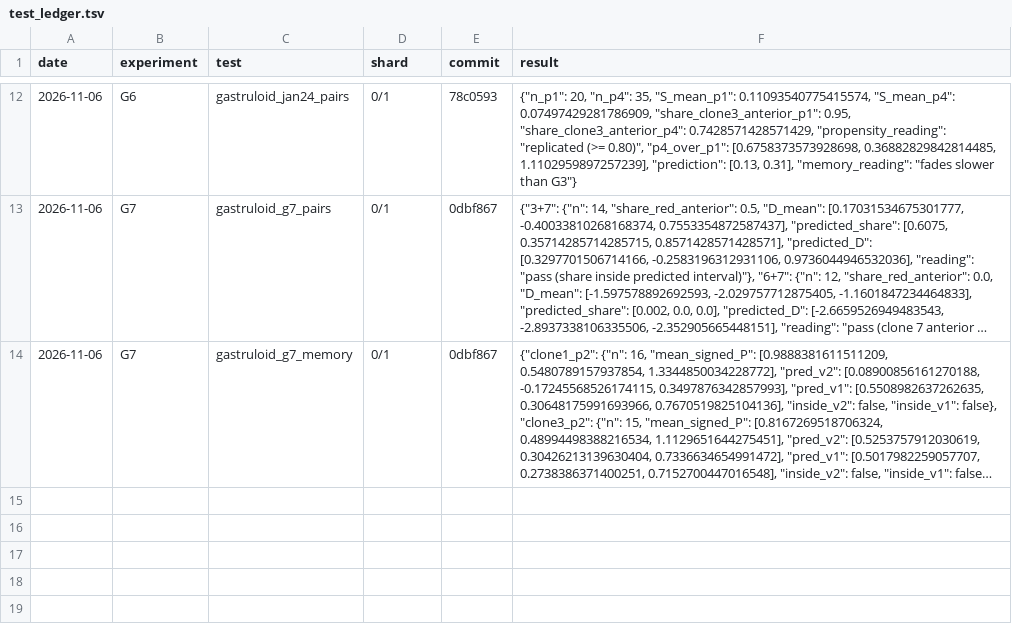
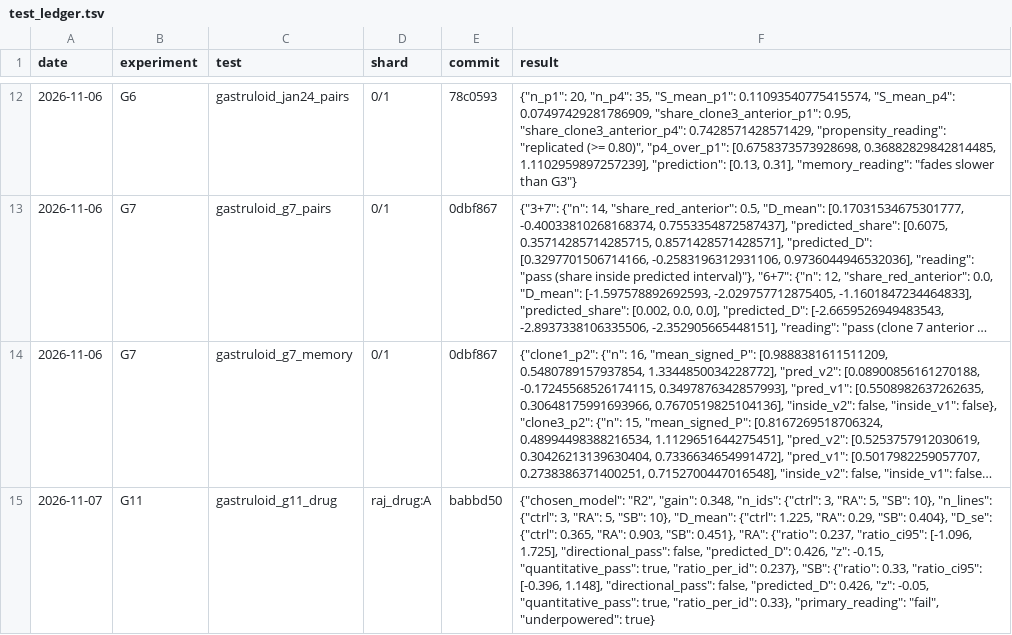
Before and after one commit to krenusz/cellware, a TSV file: experiments/test_ledger.tsv, drawn as a sheet; only a part is shown, gaps mark what is left out; long unchanged cells end in …; the diff names each change by its address in the sheet, - before the commit and + after, or states it on an @@ line.

```diff
--- a/experiments/test_ledger.tsv
+++ b/experiments/test_ledger.tsv
+row 15: 2026-11-07 | G11 | gastruloid_g11_drug | raj_drug:A | babbd50 | {"chosen_model": "R2", "gain": 0.348, "n_ids": {"ctrl": 3, "RA": 5, "SB": 10}, "n_lines": {"ctrl": 3, "RA": 5, "SB": 10}, "D_mean": {"ctrl": 1.225, "RA": 0.29, "SB": 0.404}, "D_se": {"ctrl": 0.365, "RA": 0.903, "SB": 0.451}, "RA": {"ratio": 0.237, "ratio_ci95": [-1.096, 1.725], "directional_pass": false, "predicted_D": 0.426, "z": -0.15, "quantitative_pass": true, "ratio_per_id": 0.237}, "SB": {"ratio": 0.33, "ratio_ci95": [-0.396, 1.148], "directional_pass": false, "predicted_D": 0.426, "z": -0.05, "quantitative_pass": true, "ratio_per_id": 0.33}, "primary_reading": "fail", "underpowered": true}
```
Also changed, not shown: 2 other files.
